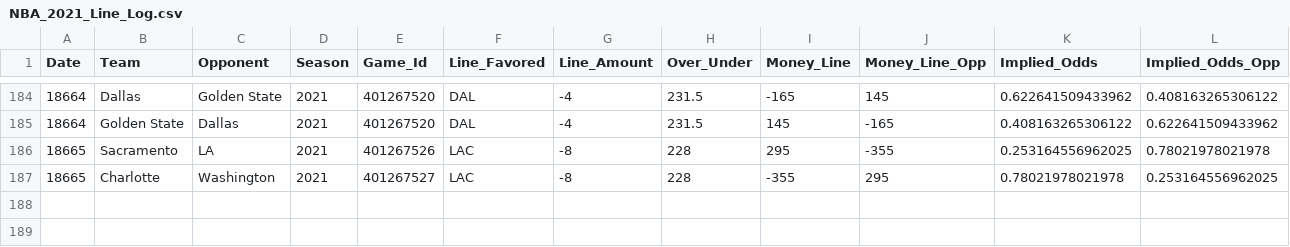
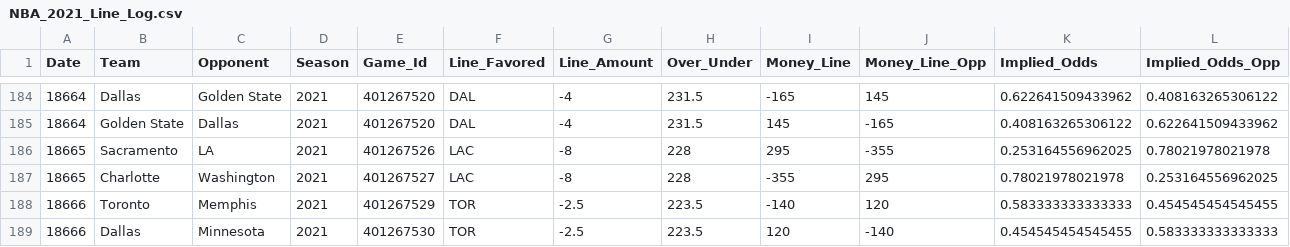
Before and after one commit to MattC137/Open_Data, a CSV file: Data/Sports/NBA/NBA_2021_Line_Log.csv, drawn as a sheet; only a part is shown, gaps mark what is left out; rows hold the shown columns only; the diff names each change by its address in the sheet, - before the commit and + after, or states it on an @@ line.

```diff
--- a/Data/Sports/NBA/NBA_2021_Line_Log.csv
+++ b/Data/Sports/NBA/NBA_2021_Line_Log.csv
+row 188: 18666 | Toronto | Memphis | 2021 | 401267529 | TOR | -2.5 | 223.5 | -140 | 120 | 0.583333333333333 | 0.454545454545455
+row 189: 18666 | Dallas | Minnesota | 2021 | 401267530 | TOR | -2.5 | 223.5 | 120 | -140 | 0.454545454545455 | 0.583333333333333
```
Also changed, not shown: Data/Sports/NBA/NBA_2021_Games.csv, Data/Sports/NBA/NBA_2021_Players.csv, 3 other files.
